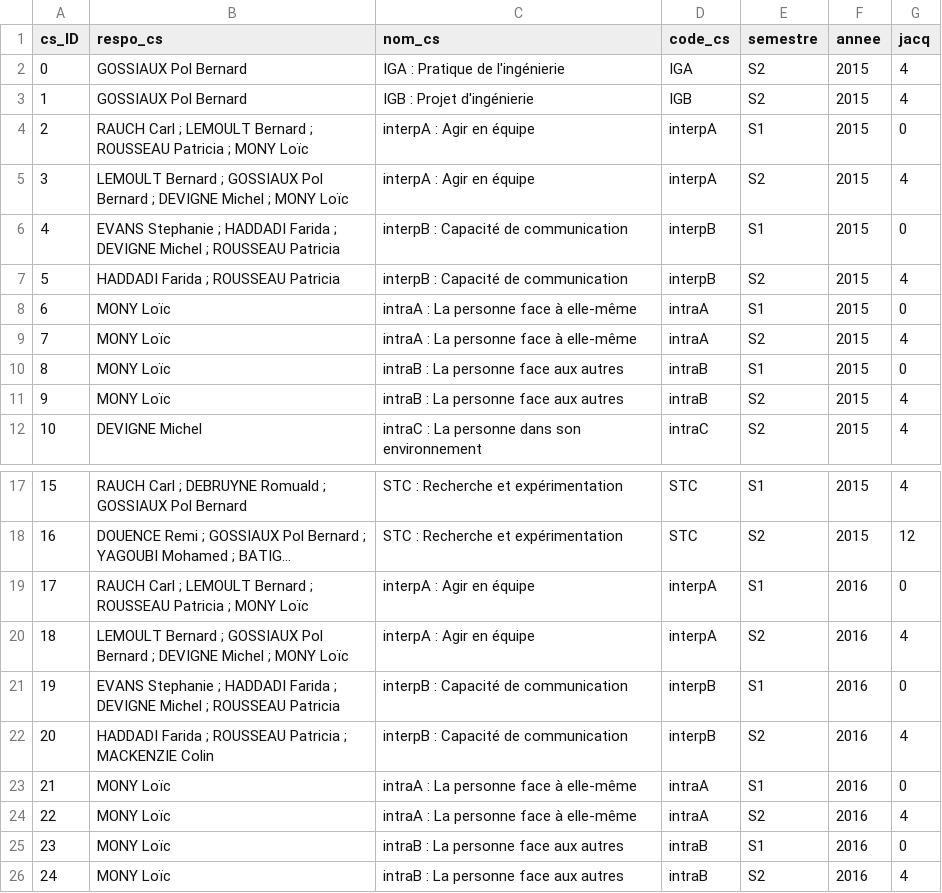
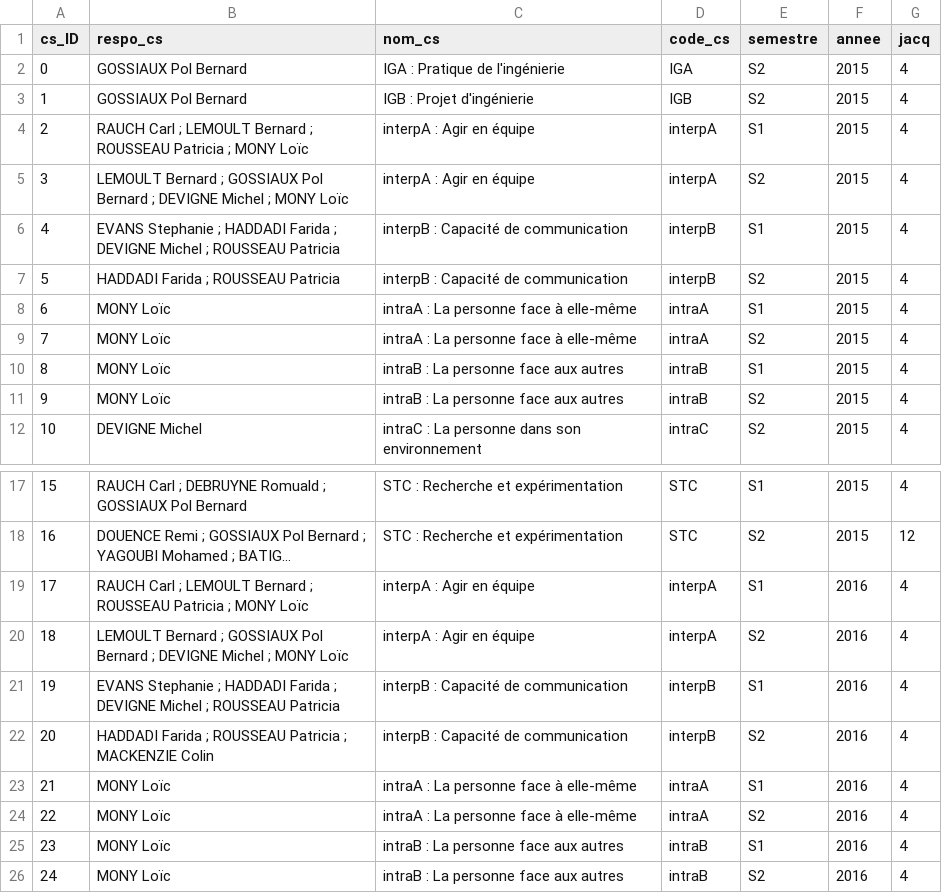
Before and after one commit to Syndorik/BI, a CSV file: results/table/dim_CS.csv, drawn as a sheet; only a part is shown, gaps mark what is left out; long unchanged cells end in …; the diff names each change by its address in the sheet, - before the commit and + after, or states it on an @@ line.

```diff
--- a/results/table/dim_CS.csv
+++ b/results/table/dim_CS.csv
-G4 (jacq): 0
+G4 (jacq): 4
-G6 (jacq): 0
+G6 (jacq): 4
-G8 (jacq): 0
+G8 (jacq): 4
-G10 (jacq): 0
+G10 (jacq): 4
-G19 (jacq): 0
+G19 (jacq): 4
-G21 (jacq): 0
+G21 (jacq): 4
-G23 (jacq): 0
+G23 (jacq): 4
-G25 (jacq): 0
+G25 (jacq): 4
```
Also changed, not shown: results/table/dim_etudiant.csv, 2 other files.
